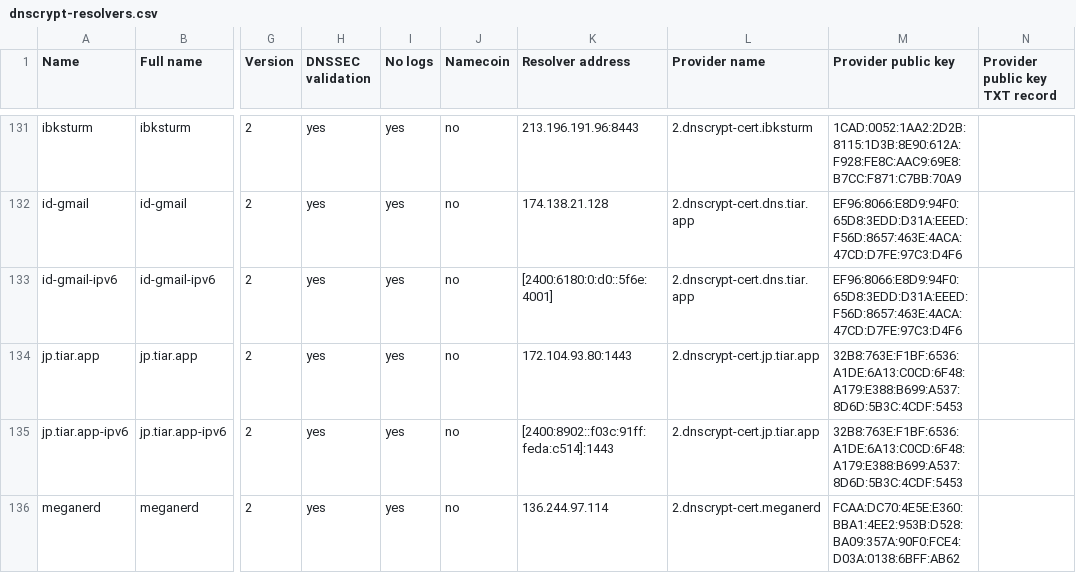
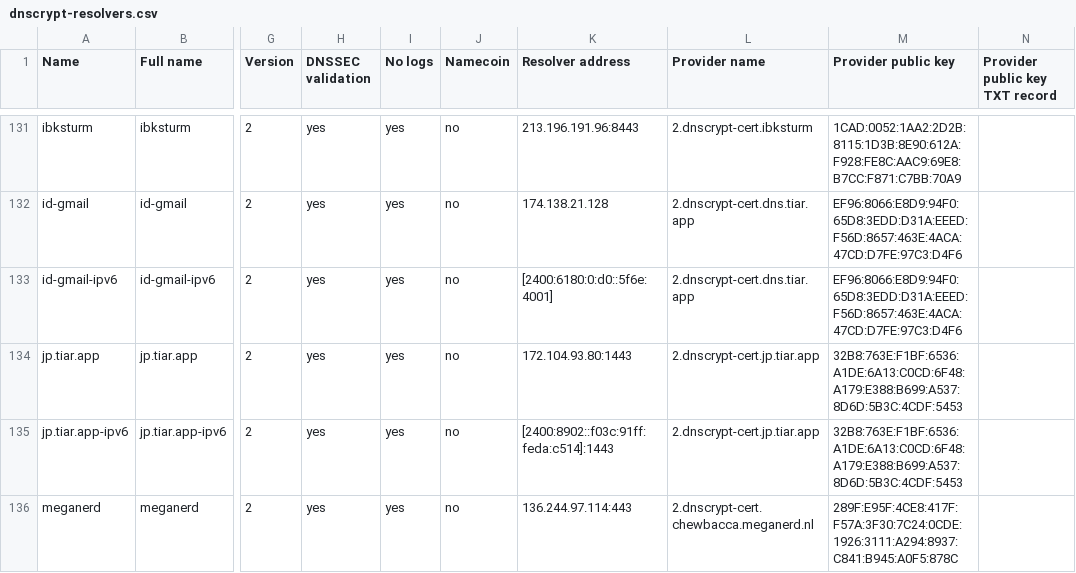
Before and after one commit to monw/padavan-ng, a CSV file: trunk/user/dnscrypt-proxy/dnscrypt-proxy-1.9.5/dnscrypt-resolvers.csv, drawn as a sheet; only a part is shown, gaps mark what is left out; the diff covers the shown part only; the diff names each change by its address in the sheet, - before the commit and + after, or states it on an @@ line.

Commit message:
dnscrypt-proxy: Updated dnscrypt-resolvers.csv

```diff
--- a/trunk/user/dnscrypt-proxy/dnscrypt-proxy-1.9.5/dnscrypt-resolvers.csv
+++ b/trunk/user/dnscrypt-proxy/dnscrypt-proxy-1.9.5/dnscrypt-resolvers.csv
-K136 (Resolver address): 136.244.97.114
+K136 (Resolver address): 136.244.97.114:443
-L136 (Provider name): 2.dnscrypt-cert.meganerd
+L136 (Provider name): 2.dnscrypt-cert.chewbacca.meganerd.nl
-M136 (Provider public key): FCAA:DC70:4E5E:E360:BBA1:4EE2:953B:D528:BA09:357A:90F0:FCE4:D03A:0138:6BFF:AB62
+M136 (Provider public key): 289F:E95F:4CE8:417F:F57A:3F30:7C24:0CDE:1926:3111:A294:8937:C841:B945:A0F5:878C
```
Also changed, not shown: 1 added row and 4 edited cells elsewhere in this file.
